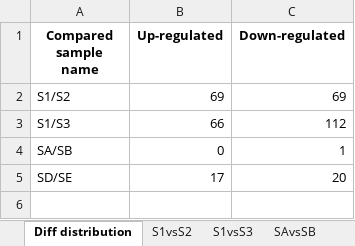
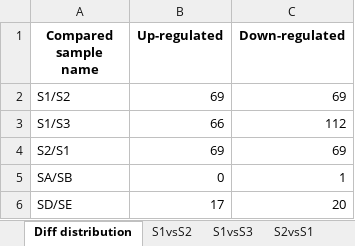
Before and after one commit to Todzhu/proteinQuant, an Excel workbook: fold_1.5 differentially_expressed_protein.xlsx, sheet Diff distribution, drawn as a sheet; values as stored, in another font and other column widths than the file's, no borders; the diff names each change by its address in the sheet, - before the commit and + after, or states it on an @@ line.

```diff
--- a/fold_1.5 differentially_expressed_protein.xlsx (sheet Diff distribution)
+++ b/fold_1.5 differentially_expressed_protein.xlsx (sheet Diff distribution)
+sheet tab: S2vsS1
+row 4: S2/S1 | 69 | 69
```
Also changed, not shown: sheet S1vsS3, sheet S1vsS2, sheet SDvsSE, sheet SAvsSB, fold_1.2 differentially_expressed_protein.xlsx, fold_1.3 differentially_expressed_protein.xlsx, 6 other files.
